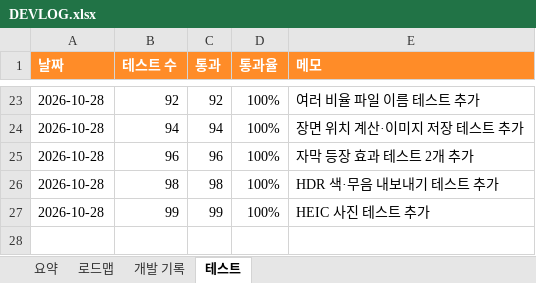
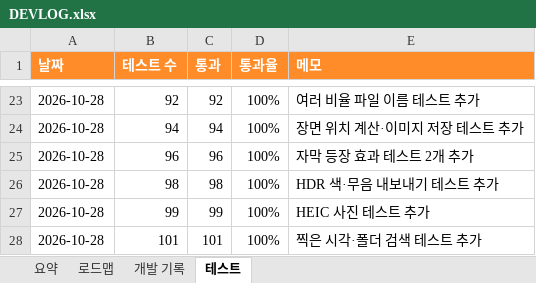
Before and after one commit to gvngjn/wonagv, an Excel workbook: video/DEVLOG.xlsx, sheet 테스트, drawn as a sheet; only a part is shown, gaps mark what is left out; values as stored, in another font and other column widths than the file's, no borders; table styles not drawn; the diff names each change by its address in the sheet, - before the commit and + after, or states it on an @@ line.

```diff
--- a/video/DEVLOG.xlsx (sheet 테스트)
+++ b/video/DEVLOG.xlsx (sheet 테스트)
+row 28: 2026-10-28 | 101 | 101 | 100% | 찍은 시각·폴더 검색 테스트 추가
```
Also changed, not shown: sheet 요약, sheet 개발 기록, sheet 로드맵, formulas that keep their value, 9 other files.
